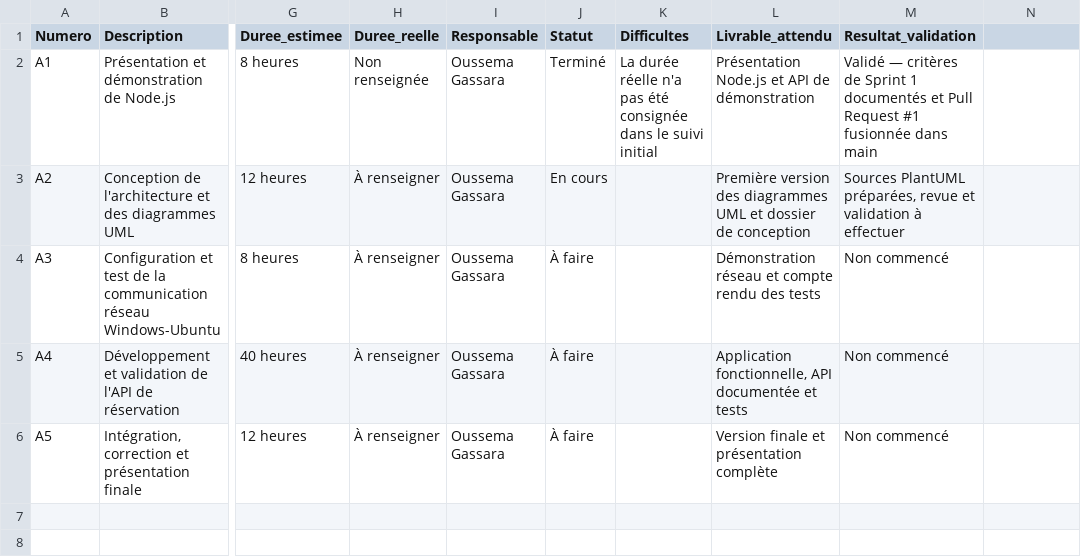
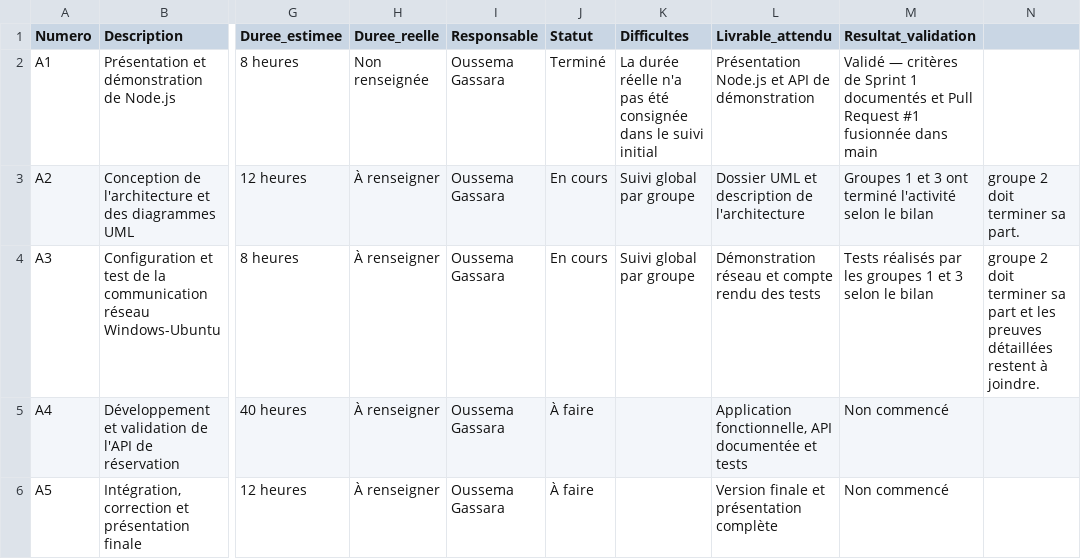
Before and after one commit to oussema-gassara/application_transport_devabaselog, a CSV file: docs/scrum/action-tracking.csv, drawn as a sheet; only a part is shown, gaps mark what is left out; the diff names each change by its address in the sheet, - before the commit and + after, or states it on an @@ line.

Commit message:
docs(scrum): record Sprint 2 progress by group

```diff
--- a/docs/scrum/action-tracking.csv
+++ b/docs/scrum/action-tracking.csv
-K3:K4 (Difficultes): (empty)
+K3:K4 (Difficultes): Suivi global par groupe
-L3 (Livrable_attendu): Première version des diagrammes UML et dossier de conception
+L3 (Livrable_attendu): Dossier UML et description de l'architecture
-M3 (Resultat_validation): Sources PlantUML préparées, revue et validation à effectuer
+M3 (Resultat_validation): Groupes 1 et 3 ont terminé l'activité selon le bilan
-N3: (empty)
+N3: groupe 2 doit terminer sa part.
-J4 (Statut): À faire
+J4 (Statut): En cours
-M4 (Resultat_validation): Non commencé
+M4 (Resultat_validation): Tests réalisés par les groupes 1 et 3 selon le bilan
-N4: (empty)
+N4: groupe 2 doit terminer sa part et les preuves détaillées restent à joindre.
```
Also changed, not shown: 2 other files.
